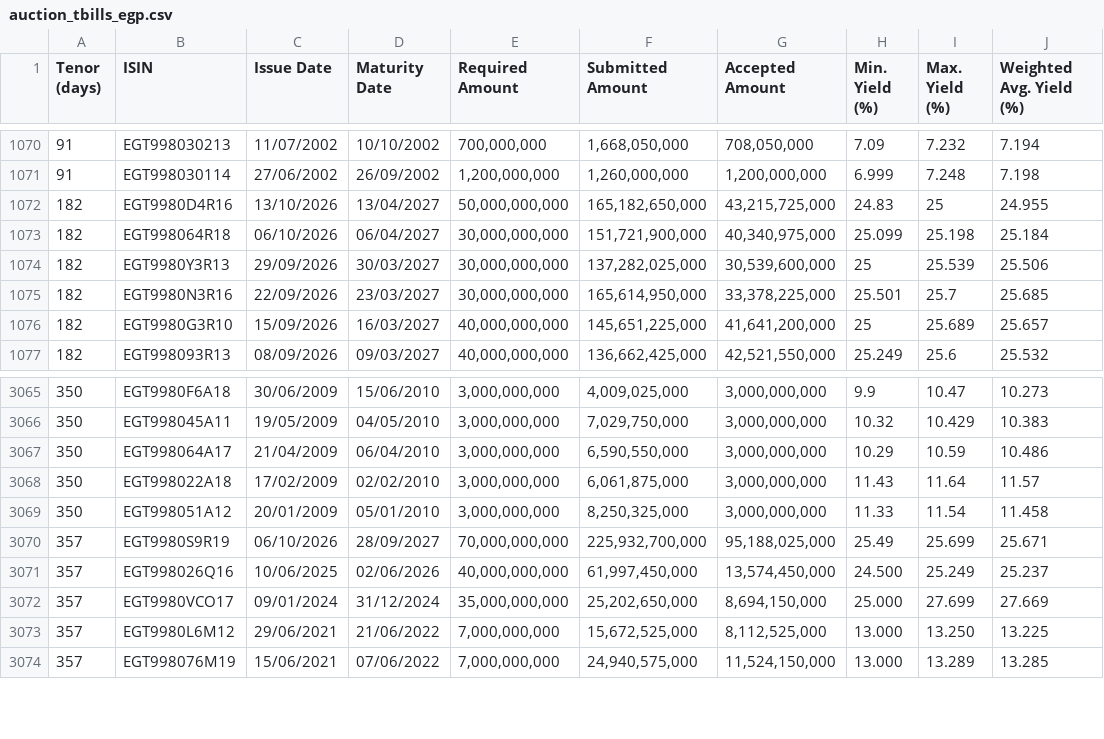
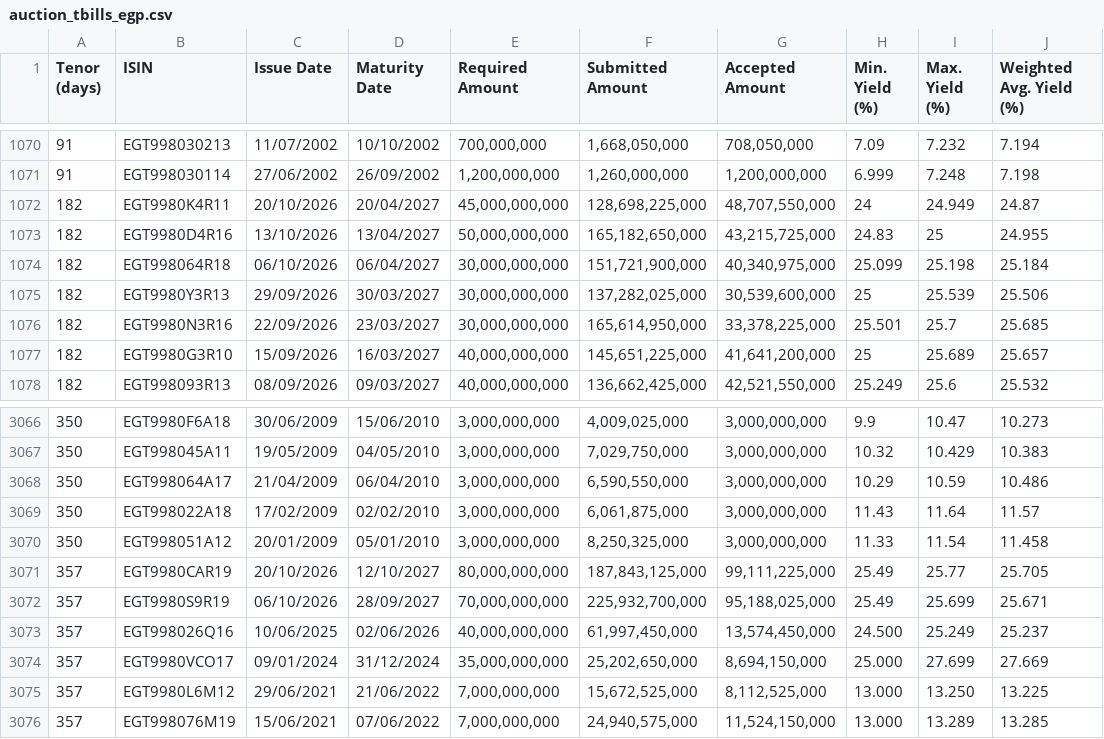
Before and after one commit to mogh0neim/egypt-macro, a CSV file: data/clean/records/auction_tbills_egp.csv, drawn as a sheet; only a part is shown, gaps mark what is left out.

```diff
--- a/data/clean/records/auction_tbills_egp.csv
+++ b/data/clean/records/auction_tbills_egp.csv
@@ -1071,2 +1071,3 @@ Tenor (days),ISIN,Issue Date,Maturity Date,Required Amount,Submitted Amount,Acce
 91,EGT998030114,27/06/2002,26/09/2002,"1,200,000,000","1,260,000,000","1,200,000,000",6.999,7.248,7.198
+182,EGT9980K4R11,20/10/2026,20/04/2027,"45,000,000,000","128,698,225,000","48,707,550,000",24,24.949,24.87
 182,EGT9980D4R16,13/10/2026,13/04/2027,"50,000,000,000","165,182,650,000","43,215,725,000",24.83,25,24.955
@@ -3069,2 +3070,3 @@ Tenor (days),ISIN,Issue Date,Maturity Date,Required Amount,Submitted Amount,Acce
 350,EGT998051A12,20/01/2009,05/01/2010,"3,000,000,000","8,250,325,000","3,000,000,000",11.33,11.54,11.458
+357,EGT9980CAR19,20/10/2026,12/10/2027,"80,000,000,000","187,843,125,000","99,111,225,000",25.49,25.77,25.705
 357,EGT9980S9R19,06/10/2026,28/09/2027,"70,000,000,000","225,932,700,000","95,188,025,000",25.49,25.699,25.671
```
Also changed, not shown: data/clean/series/derived_auctions.csv, 6 other files.
